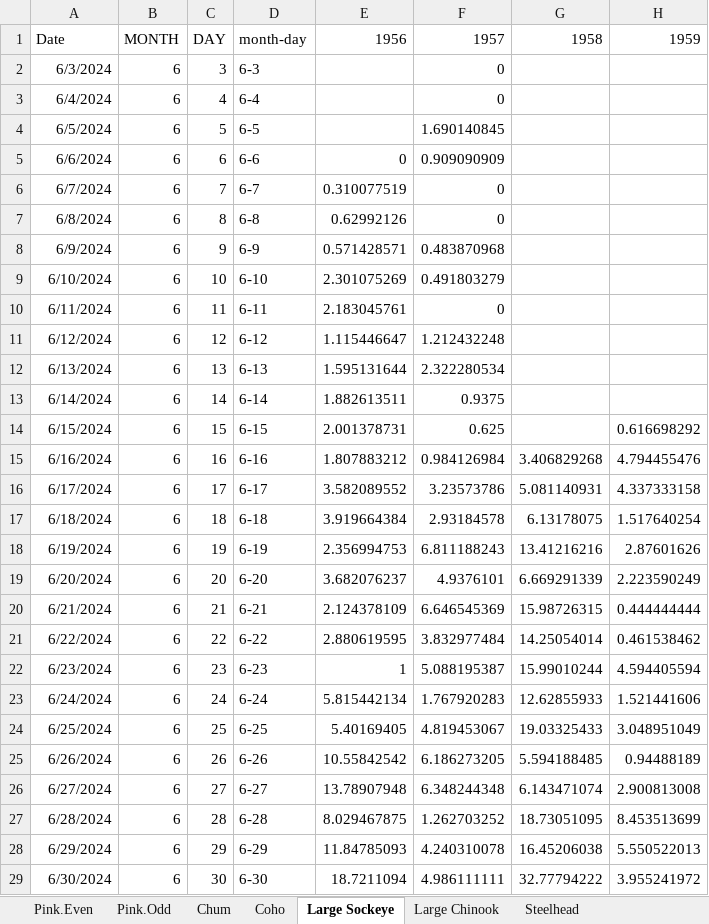
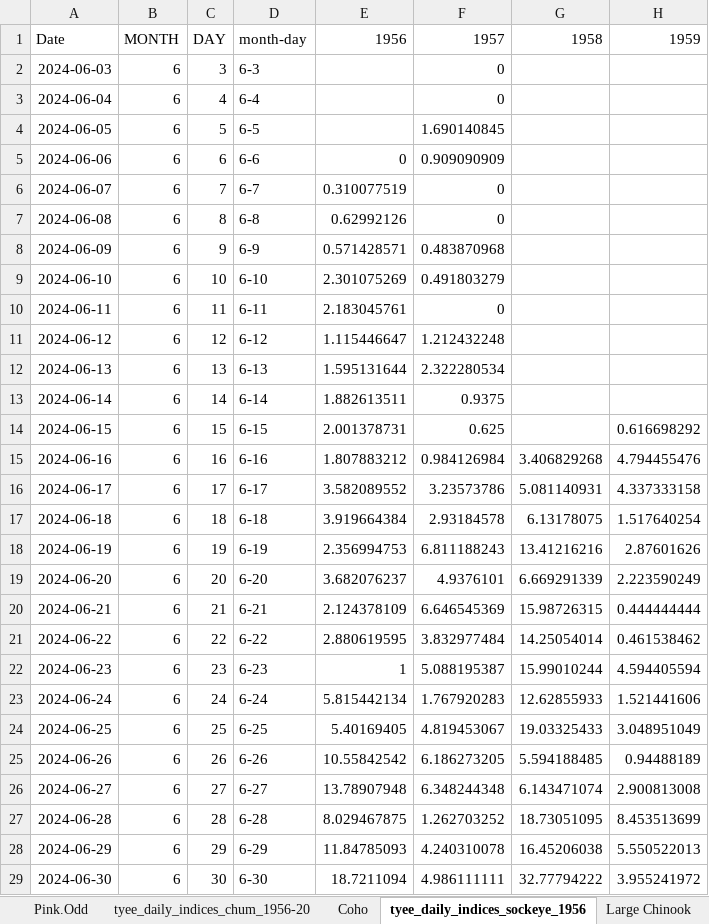
Before and after one commit to Coastland-Research/skeena-salmon-inseason-updates, an Excel workbook: data/common/tyee_indices_56_2024_allspecies.xlsx, sheet tyee_daily_indices_sockeye_1956, drawn as a sheet; only a part is shown; values as stored, in another font and other column widths than the file's, no borders; the diff covers the shown part only; the diff names each change by its address in the sheet, - before the commit and + after, or states it on an @@ line.

Commit message:
test - fix pivot_longer to combine years in daily data

```diff
--- a/data/common/tyee_indices_56_2024_allspecies.xlsx (sheet tyee_daily_indices_sockeye_1956)
+++ b/data/common/tyee_indices_56_2024_allspecies.xlsx (sheet tyee_daily_indices_sockeye_1956)
-sheet tab: Chum
+sheet tab: tyee_daily_indices_chum_1956-20
-sheet tab: Large Sockeye
+sheet tab: tyee_daily_indices_sockeye_1956
-A2: 6/3/2024
+A2: 2024-06-03
-A3: 6/4/2024
+A3: 2024-06-04
-A4: 6/5/2024
+A4: 2024-06-05
-A5: 6/6/2024
+A5: 2024-06-06
-A6: 6/7/2024
+A6: 2024-06-07
-A7: 6/8/2024
+A7: 2024-06-08
-A8: 6/9/2024
+A8: 2024-06-09
-A9: 6/10/2024
+A9: 2024-06-10
-A10: 6/11/2024
+A10: 2024-06-11
-A11: 6/12/2024
+A11: 2024-06-12
-A12: 6/13/2024
+A12: 2024-06-13
-A13: 6/14/2024
+A13: 2024-06-14
-A14: 6/15/2024
+A14: 2024-06-15
-A15: 6/16/2024
+A15: 2024-06-16
-A16: 6/17/2024
+A16: 2024-06-17
-A17: 6/18/2024
+A17: 2024-06-18
-A18: 6/19/2024
+A18: 2024-06-19
-A19: 6/20/2024
+A19: 2024-06-20
-A20: 6/21/2024
+A20: 2024-06-21
-A21: 6/22/2024
+A21: 2024-06-22
-A22: 6/23/2024
+A22: 2024-06-23
-A23: 6/24/2024
+A23: 2024-06-24
-A24: 6/25/2024
+A24: 2024-06-25
-A25: 6/26/2024
+A25: 2024-06-26
-A26: 6/27/2024
+A26: 2024-06-27
-A27: 6/28/2024
+A27: 2024-06-28
-A28: 6/29/2024
+A28: 2024-06-29
-A29: 6/30/2024
+A29: 2024-06-30
```
Also changed, not shown: 104 edited cells elsewhere in this sheet, sheet Coho, sheet Steelhead, sheet tyee_daily_indices_chum_1956-20, sheet Pink.Even, sheet Pink.Odd, formulas that keep their value, 47 other files.
